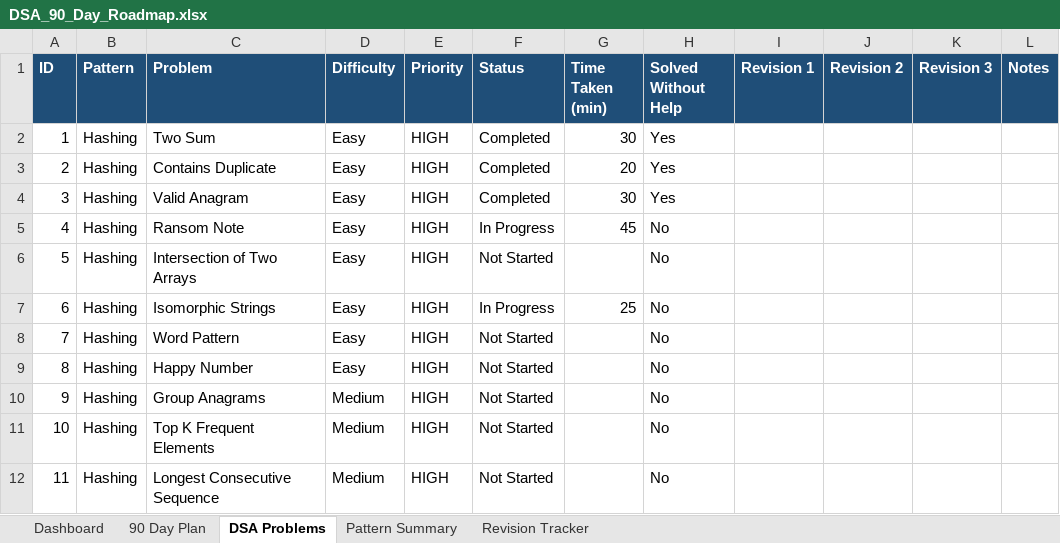
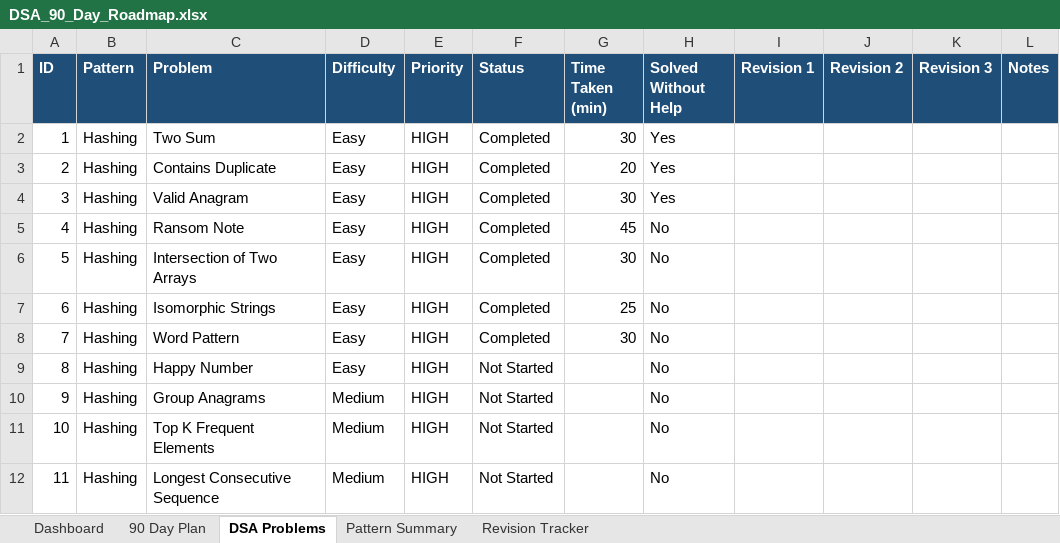
Before and after one commit to sreenivas86/Target-learn, an Excel workbook: documents/plan/DSA_90_Day_Roadmap.xlsx, sheet DSA Problems, drawn as a sheet; only a part is shown; values as stored, in another font and other column widths than the file's, no borders; the diff names each change by its address in the sheet, - before the commit and + after, or states it on an @@ line.

Commit message:
update  hashing problems

```diff
--- a/documents/plan/DSA_90_Day_Roadmap.xlsx (sheet DSA Problems)
+++ b/documents/plan/DSA_90_Day_Roadmap.xlsx (sheet DSA Problems)
-F5 (Status): In Progress
+F5 (Status): Completed
-F6 (Status): Not Started
+F6 (Status): Completed
-G6 (Time Taken (min)): (empty)
+G6 (Time Taken (min)): 30
-F7 (Status): In Progress
+F7 (Status): Completed
-F8 (Status): Not Started
+F8 (Status): Completed
-G8 (Time Taken (min)): (empty)
+G8 (Time Taken (min)): 30
```
Also changed, not shown: sheet Dashboard, sheet Revision Tracker, sheet Pattern Summary, 4 other files.
